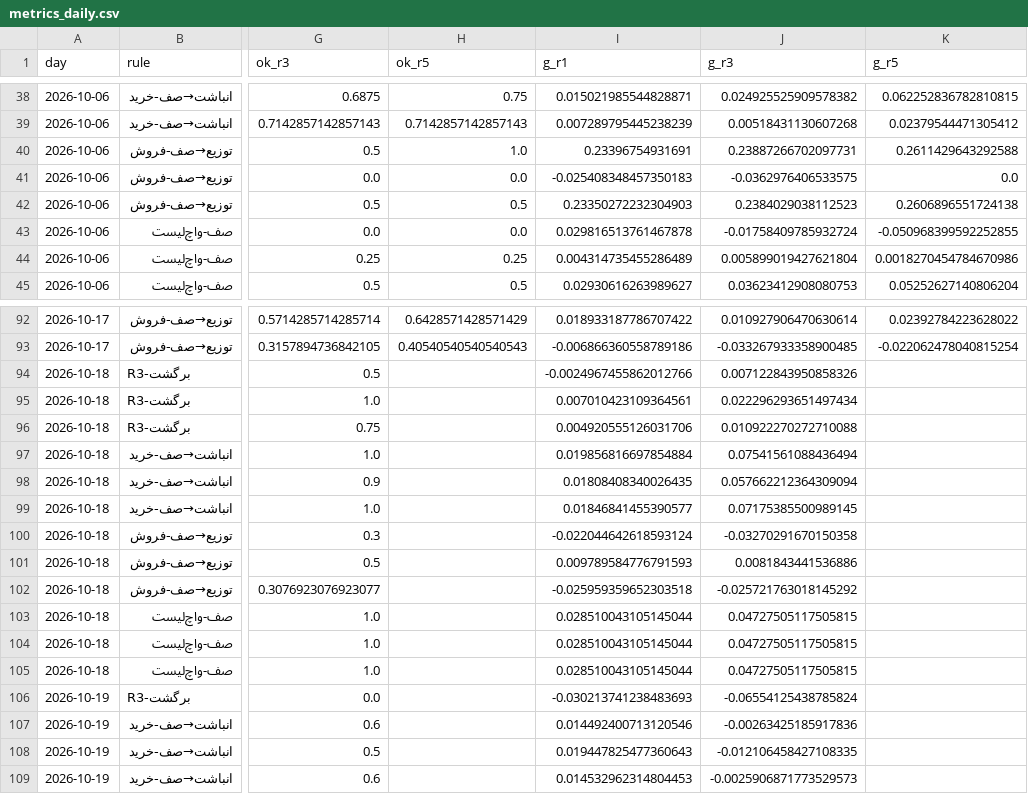
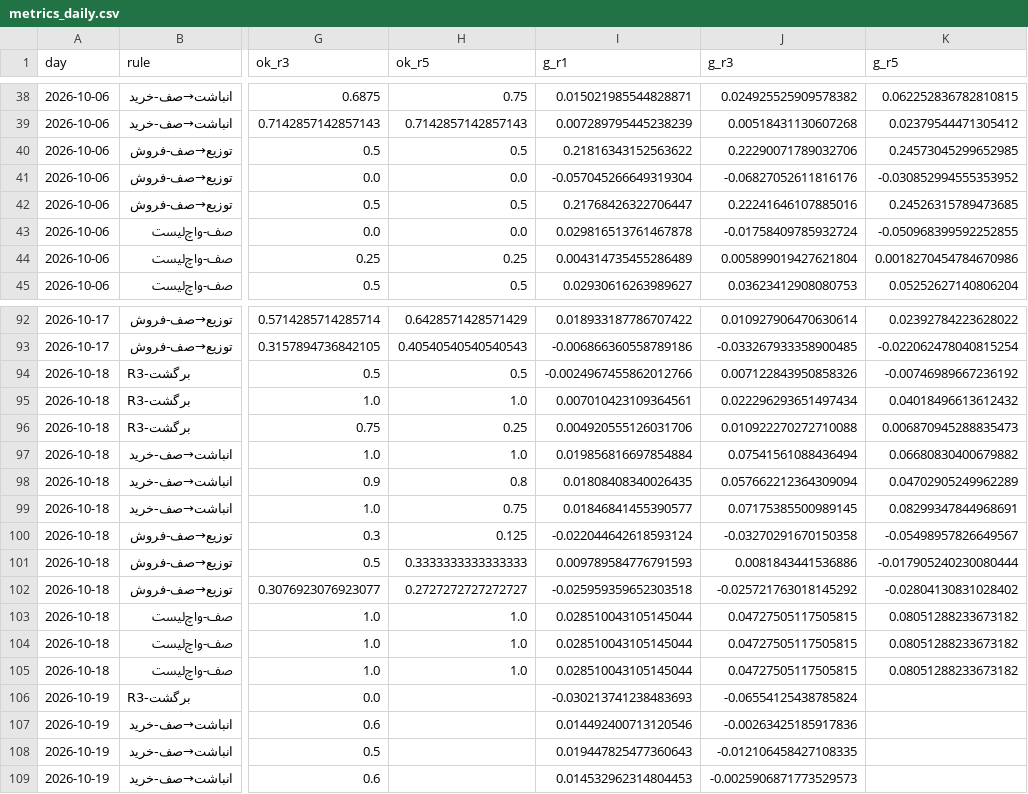
Before and after one commit to alitamizi/tse-model, a CSV file: state/metrics_daily.csv, drawn as a sheet; only a part is shown, gaps mark what is left out; the diff covers the shown part only; the diff names each change by its address in the sheet, - before the commit and + after, or states it on an @@ line.

```diff
--- a/state/metrics_daily.csv
+++ b/state/metrics_daily.csv
-H40 (ok_r5): 1.0
+H40 (ok_r5): 0.5
-I40 (g_r1): 0.23396754931691
+I40 (g_r1): 0.21816343152563622
-J40 (g_r3): 0.23887266702097731
+J40 (g_r3): 0.22290071789032706
-K40 (g_r5): 0.2611429643292588
+K40 (g_r5): 0.24573045299652985
-I41 (g_r1): -0.025408348457350183
+I41 (g_r1): -0.057045266649319304
-J41 (g_r3): -0.0362976406533575
+J41 (g_r3): -0.06827052611816176
-K41 (g_r5): 0.0
+K41 (g_r5): -0.030852994555353952
-I42 (g_r1): 0.23350272232304903
+I42 (g_r1): 0.21768426322706447
-J42 (g_r3): 0.2384029038112523
+J42 (g_r3): 0.22241646107885016
-K42 (g_r5): 0.2606896551724138
+K42 (g_r5): 0.24526315789473685
-H94 (ok_r5): (empty)
+H94 (ok_r5): 0.5
-K94 (g_r5): (empty)
+K94 (g_r5): -0.00746989667236192
-H95 (ok_r5): (empty)
+H95 (ok_r5): 1.0
-K95 (g_r5): (empty)
+K95 (g_r5): 0.04018496613612432
-H96 (ok_r5): (empty)
+H96 (ok_r5): 0.25
-K96 (g_r5): (empty)
+K96 (g_r5): 0.006870945288835473
-H97 (ok_r5): (empty)
+H97 (ok_r5): 1.0
-K97 (g_r5): (empty)
+K97 (g_r5): 0.06680830400679882
-H98 (ok_r5): (empty)
+H98 (ok_r5): 0.8
-K98 (g_r5): (empty)
+K98 (g_r5): 0.04702905249962289
-H99 (ok_r5): (empty)
+H99 (ok_r5): 0.75
-K99 (g_r5): (empty)
+K99 (g_r5): 0.08299347844968691
-H100 (ok_r5): (empty)
+H100 (ok_r5): 0.125
-K100 (g_r5): (empty)
+K100 (g_r5): -0.05498957826649567
-H101 (ok_r5): (empty)
+H101 (ok_r5): 0.3333333333333333
-K101 (g_r5): (empty)
+K101 (g_r5): -0.017905240230080444
-H102 (ok_r5): (empty)
+H102 (ok_r5): 0.2727272727272727
-K102 (g_r5): (empty)
+K102 (g_r5): -0.02804130831028402
-H103:H105 (ok_r5): (empty)
+H103:H105 (ok_r5): 1.0
-K103:K105 (g_r5): (empty)
+K103:K105 (g_r5): 0.08051288233673182
```
Also changed, not shown: 11 added rows and 46 edited cells elsewhere in this file, state/five_scores.csv, 10 other files.
